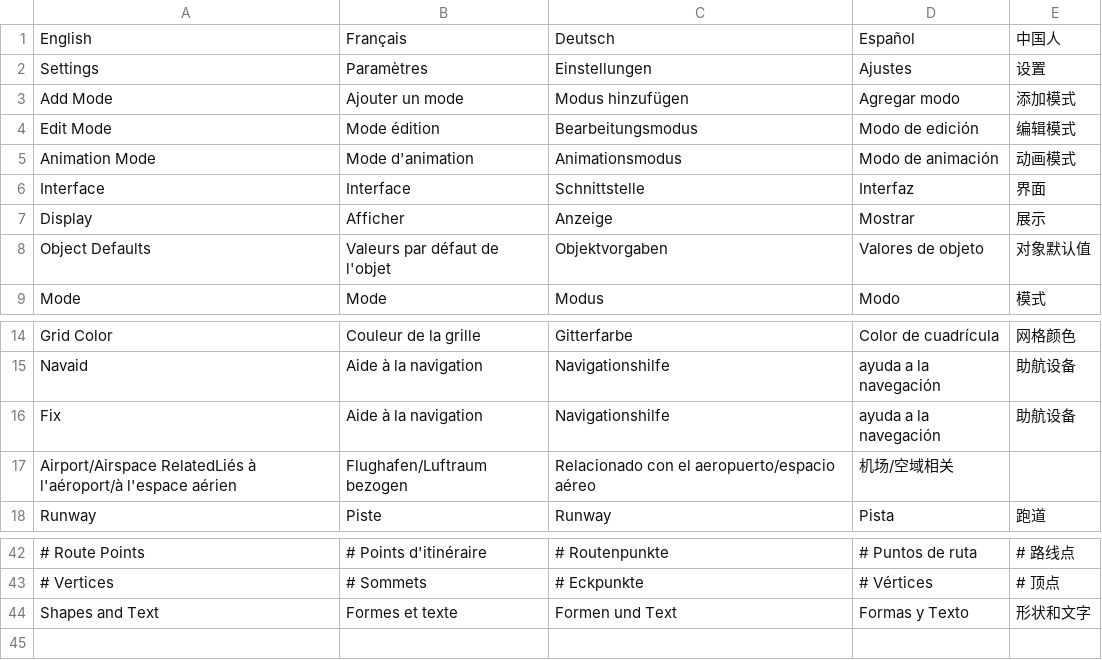
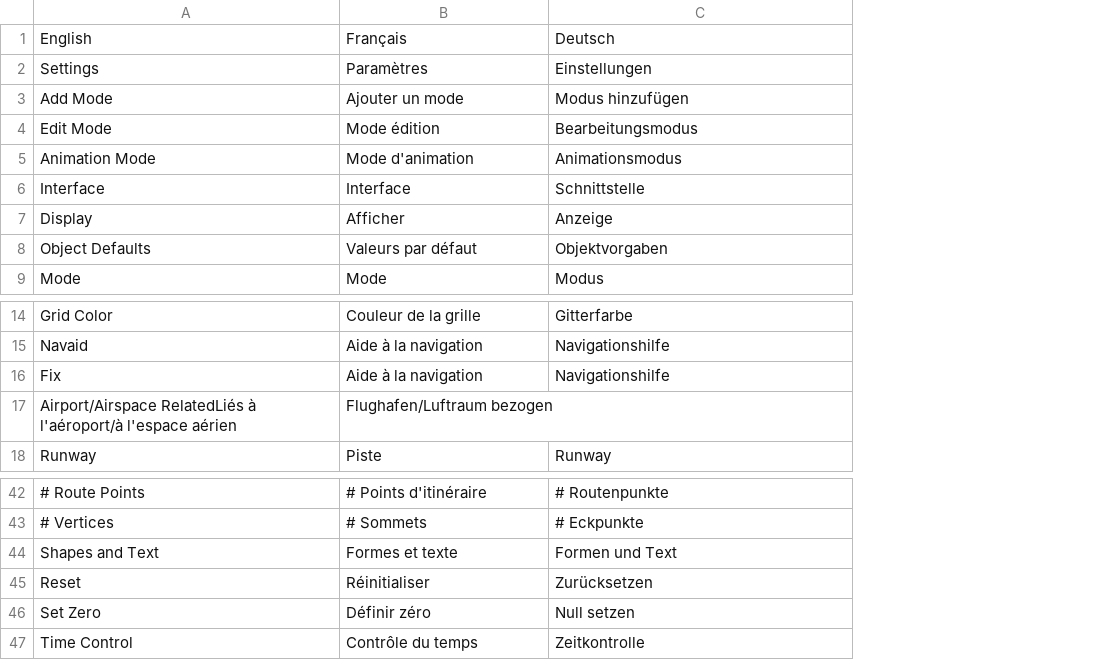
Before and after one commit to PThompson42/visualizer, a CSV file: data/ui_language.csv, drawn as a sheet; only a part is shown, gaps mark what is left out; removed rows and columns are numbered as before the commit, all else as after; the diff names each change by its address in the sheet, - before the commit and + after, or states it on an @@ line.

```diff
--- a/data/ui_language.csv
+++ b/data/ui_language.csv
-column D, rows 1-9: Español | Ajustes | Agregar modo | Modo de edición | Modo de animación | Interfaz | Mostrar | Valores de objeto | Modo; rows 14-18: Color de cuadrícula | ayuda a la navegación | ayuda a la navegación | 机场/空域相关 | Pista; rows 42-44: # Puntos de ruta | # Vértices | Formas y Texto
-column E, rows 1-9: 中国人 | 设置 | 添加模式 | 编辑模式 | 动画模式 | 界面 | 展示 | 对象默认值 | 模式; rows 14-18: 网格颜色 | 助航设备 | 助航设备 |  | 跑道; rows 42-44: # 路线点 | # 顶点 | 形状和文字
-B8: Valeurs par défaut de l'objet
+B8: Valeurs par défaut
-C17: Relacionado con el aeropuerto/espacio aéreo
+C17: (empty)
+row 45: Reset | Réinitialiser | Zurücksetzen
+row 46: Set Zero | Définir zéro | Null setzen
+row 47: Time Control | Contrôle du temps | Zeitkontrolle
```
Also changed, not shown: 41 other files.
